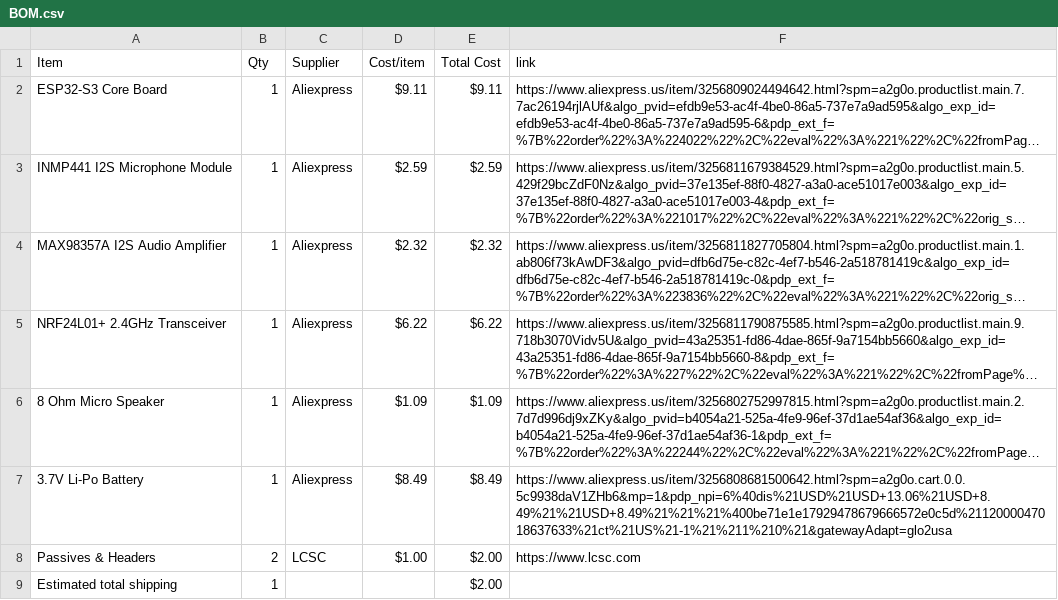
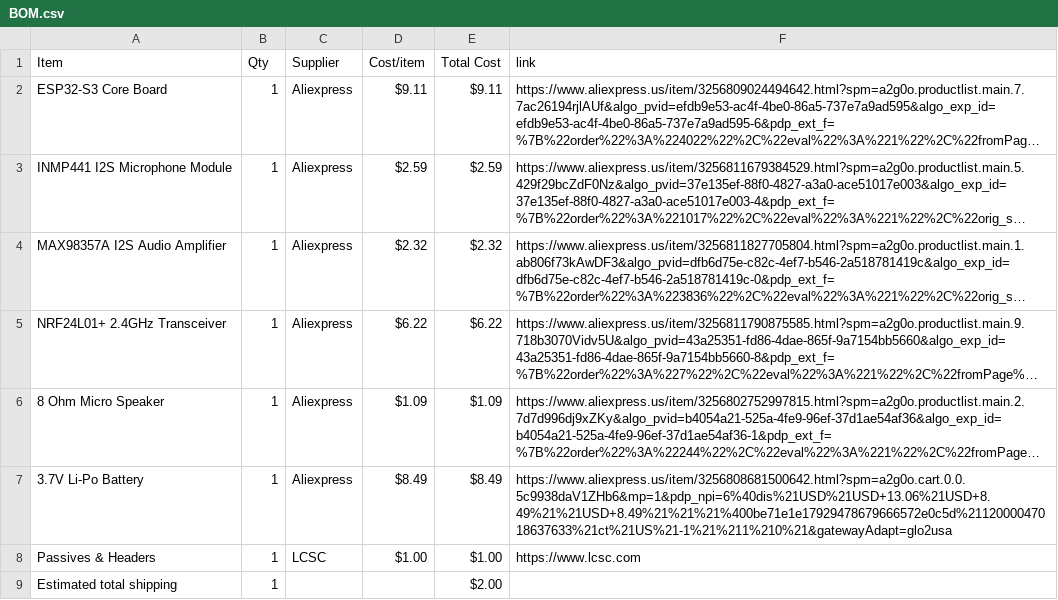
Before and after one commit to itsnobel/AeroBadge, a CSV file: BOM.csv, drawn as a sheet; long unchanged cells end in …; the diff names each change by its address in the sheet, - before the commit and + after, or states it on an @@ line.

Commit message:
Sync AeroBadge from Half Life

```diff
--- a/BOM.csv
+++ b/BOM.csv
-B8 (Qty): 2
+B8 (Qty): 1
-E8 (Total Cost): $2.00
+E8 (Total Cost): $1.00
```
